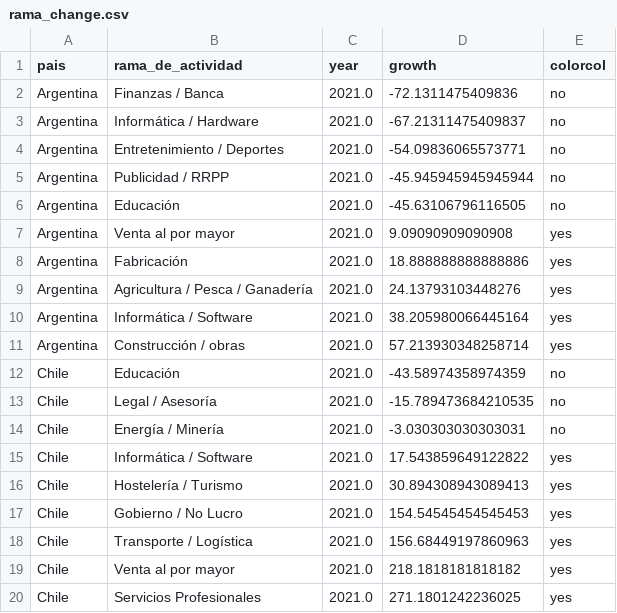
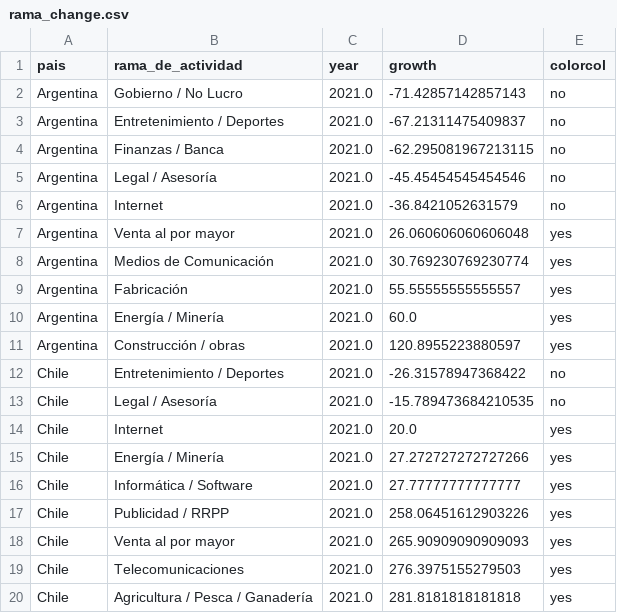
Before and after one commit to AlvaroAltamiranoM/unilyrics-hotmail.com, a CSV file: tables/rama_change.csv, drawn as a sheet; only a part is shown; the diff covers the shown part only.

```diff
--- a/tables/rama_change.csv
+++ b/tables/rama_change.csv
@@ -1,20 +1,20 @@
 pais,rama_de_actividad,year,growth,colorcol
-Argentina,Finanzas / Banca,2021.0,-72.1311475409836,no
-Argentina,Informática / Hardware,2021.0,-67.21311475409837,no
-Argentina,Entretenimiento / Deportes,2021.0,-54.09836065573771,no
-Argentina,Publicidad / RRPP,2021.0,-45.945945945945944,no
-Argentina,Educación,2021.0,-45.63106796116505,no
-Argentina,Venta al por mayor,2021.0,9.09090909090908,yes
-Argentina,Fabricación,2021.0,18.888888888888886,yes
-Argentina,Agricultura / Pesca / Ganadería,2021.0,24.13793103448276,yes
-Argentina,Informática / Software,2021.0,38.205980066445164,yes
-Argentina,Construcción / obras,2021.0,57.213930348258714,yes
-Chile,Educación,2021.0,-43.58974358974359,no
+Argentina,Gobierno / No Lucro,2021.0,-71.42857142857143,no
+Argentina,Entretenimiento / Deportes,2021.0,-67.21311475409837,no
+Argentina,Finanzas / Banca,2021.0,-62.295081967213115,no
+Argentina,Legal / Asesoría,2021.0,-45.45454545454546,no
+Argentina,Internet,2021.0,-36.8421052631579,no
+Argentina,Venta al por mayor,2021.0,26.060606060606048,yes
+Argentina,Medios de Comunicación,2021.0,30.769230769230774,yes
+Argentina,Fabricación,2021.0,55.55555555555557,yes
+Argentina,Energía / Minería,2021.0,60.0,yes
+Argentina,Construcción / obras,2021.0,120.8955223880597,yes
+Chile,Entretenimiento / Deportes,2021.0,-26.31578947368422,no
 Chile,Legal / Asesoría,2021.0,-15.789473684210535,no
-Chile,Energía / Minería,2021.0,-3.030303030303031,no
-Chile,Informática / Software,2021.0,17.543859649122822,yes
-Chile,Hostelería / Turismo,2021.0,30.894308943089413,yes
-Chile,Gobierno / No Lucro,2021.0,154.54545454545453,yes
-Chile,Transporte / Logística,2021.0,156.68449197860963,yes
-Chile,Venta al por mayor,2021.0,218.1818181818182,yes
-Chile,Servicios Profesionales,2021.0,271.1801242236025,yes
+Chile,Internet,2021.0,20.0,yes
+Chile,Energía / Minería,2021.0,27.272727272727266,yes
+Chile,Informática / Software,2021.0,27.77777777777777,yes
+Chile,Publicidad / RRPP,2021.0,258.06451612903226,yes
+Chile,Venta al por mayor,2021.0,265.90909090909093,yes
+Chile,Telecomunicaciones,2021.0,276.3975155279503,yes
+Chile,Agricultura / Pesca / Ganadería,2021.0,281.8181818181818,yes
```
Also changed, not shown: 2 added rows, 2 removed rows and 37 edited cells elsewhere in this file, tables/rama_change_2.csv, tables/salarios.csv, 5 other files.
